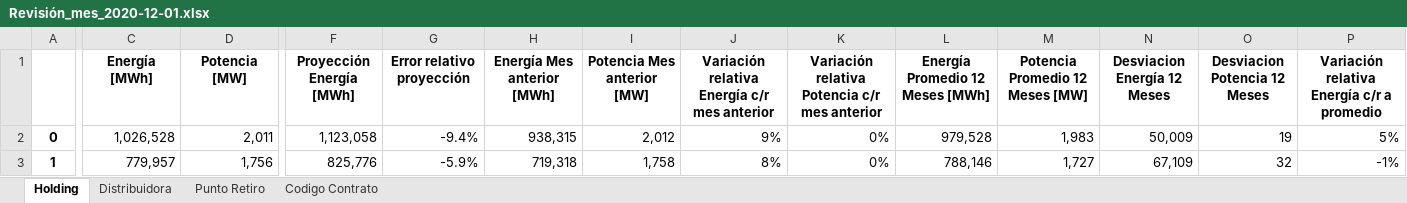
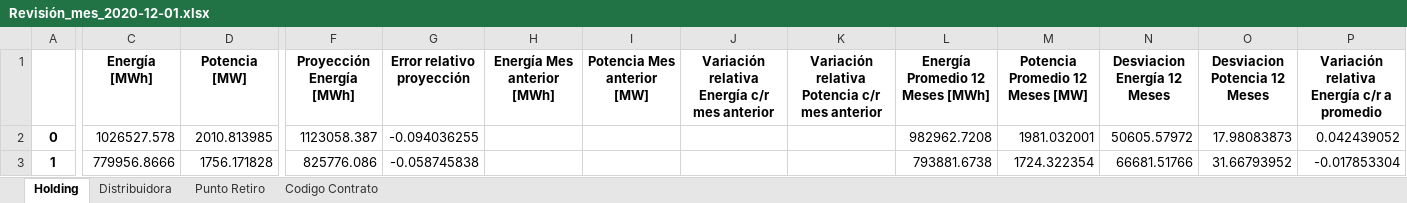
Before and after one commit to Fvalenci2020/PNP, an Excel workbook: Revisión_mes_2020-12-01.xlsx, sheet Holding, drawn as a sheet; only a part is shown, gaps mark what is left out; values as stored, in another font and other column widths than the file's, no borders; the diff covers the shown part only; the diff names each change by its address in the sheet, - before the commit and + after, or states it on an @@ line.

Commit message:
error verificador vigencia

```diff
--- a/Revisión_mes_2020-12-01.xlsx (sheet Holding)
+++ b/Revisión_mes_2020-12-01.xlsx (sheet Holding)
-C2 (Energía [MWh]): 1,026,528
+C2 (Energía [MWh]): 1026527.578
-D2 (Potencia [MW]): 2,011
+D2 (Potencia [MW]): 2010.813985
-F2 (Proyección Energía [MWh]): 1,123,058
+F2 (Proyección Energía [MWh]): 1123058.387
-G2 (Error relativo proyección): -9.4%
+G2 (Error relativo proyección): -0.094036255
-H2 (Energía Mes anterior [MWh]): 938,315
+H2 (Energía Mes anterior [MWh]): (empty)
-I2 (Potencia Mes anterior [MW]): 2,012
+I2 (Potencia Mes anterior [MW]): (empty)
-J2: 9%
+J2: (empty)
-K2:K3: 0%
+K2:K3: (empty)
-L2 (Energía Promedio 12 Meses [MWh]): 979,528
+L2 (Energía Promedio 12 Meses [MWh]): 982962.7208
-M2 (Potencia Promedio 12 Meses [MW]): 1,983
+M2 (Potencia Promedio 12 Meses [MW]): 1981.032001
-N2 (Desviacion Energía 12 Meses): 50,009
+N2 (Desviacion Energía 12 Meses): 50605.57972
-O2 (Desviacion Potencia 12 Meses): 19
+O2 (Desviacion Potencia 12 Meses): 17.98083873
-P2: 5%
+P2: 0.042439052
-C3 (Energía [MWh]): 779,957
+C3 (Energía [MWh]): 779956.8666
-D3 (Potencia [MW]): 1,756
+D3 (Potencia [MW]): 1756.171828
-F3 (Proyección Energía [MWh]): 825,776
+F3 (Proyección Energía [MWh]): 825776.086
-G3 (Error relativo proyección): -5.9%
+G3 (Error relativo proyección): -0.058745838
-H3 (Energía Mes anterior [MWh]): 719,318
+H3 (Energía Mes anterior [MWh]): (empty)
-I3 (Potencia Mes anterior [MW]): 1,758
+I3 (Potencia Mes anterior [MW]): (empty)
-J3: 8%
+J3: (empty)
-L3 (Energía Promedio 12 Meses [MWh]): 788,146
+L3 (Energía Promedio 12 Meses [MWh]): 793881.6738
-M3 (Potencia Promedio 12 Meses [MW]): 1,727
+M3 (Potencia Promedio 12 Meses [MW]): 1724.322354
-N3 (Desviacion Energía 12 Meses): 67,109
+N3 (Desviacion Energía 12 Meses): 66681.51766
-O3 (Desviacion Potencia 12 Meses): 32
+O3 (Desviacion Potencia 12 Meses): 31.66793952
-P3: -1%
+P3: -0.017853304
```
Also changed, not shown: 58 edited cells elsewhere in this sheet, sheet Codigo Contrato, sheet Punto Retiro, sheet Distribuidora, hidden cells, Efact_error.xlsx, 1 other file.
